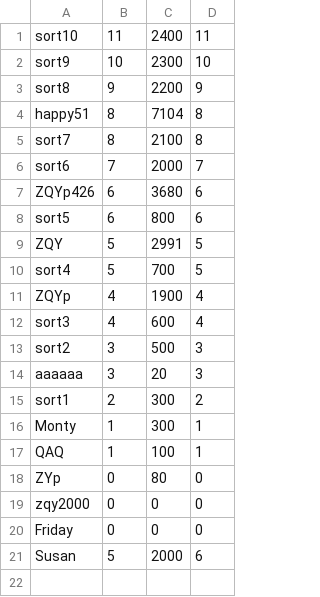
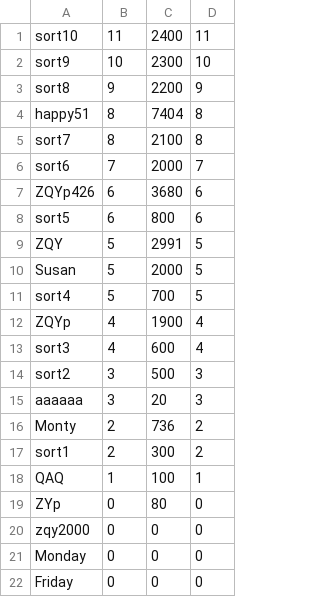
Before and after one commit to Bamboo0206/Game__Word_Match, a CSV file: 单词消除游戏/player.csv, drawn as a sheet.

```diff
--- a/单词消除游戏/player.csv
+++ b/单词消除游戏/player.csv
@@ -3,3 +3,3 @@ sort9,10,2300,10
 sort8,9,2200,9
-happy51,8,7104,8
+happy51,8,7404,8
 sort7,8,2100,8
@@ -9,2 +9,3 @@ sort5,6,800,6
 ZQY,5,2991,5
+Susan,5,2000,5
 sort4,5,700,5
@@ -14,4 +15,4 @@ sort2,3,500,3
 aaaaaa,3,20,3
+Monty,2,736,2
 sort1,2,300,2
-Monty,1,300,1
 QAQ,1,100,1
@@ -19,3 +20,3 @@ ZYp,0,80,0
 zqy2000,0,0,0
+Monday,0,0,0
 Friday,0,0,0
-Susan,5,2000,6
```
Also changed, not shown: 单词消除游戏/wordlib.csv, 5 other files.
